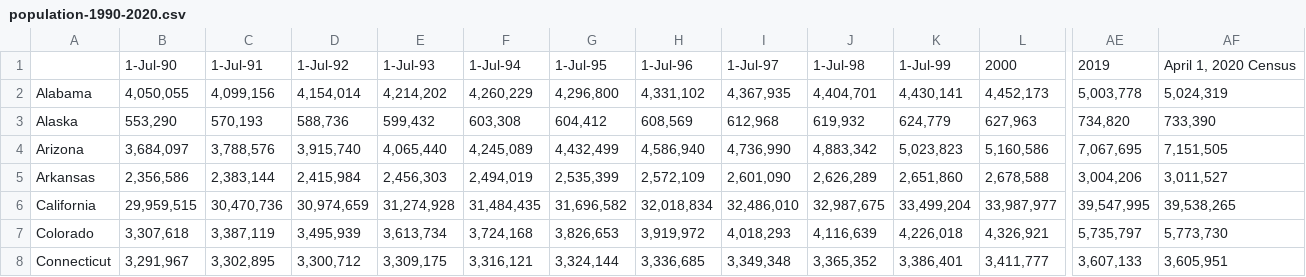
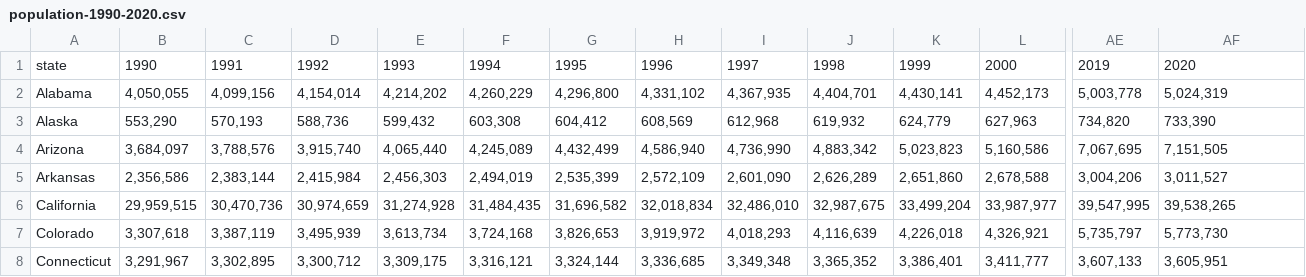
Before and after one commit to jableable/regulators, a CSV file: SharedData/dataset-generation/population-1990-2020.csv, drawn as a sheet; only a part is shown, gaps mark what is left out; the diff names each change by its address in the sheet, - before the commit and + after, or states it on an @@ line.

Commit message:
Added combine_dataset_final; edited clean files

```diff
--- a/SharedData/dataset-generation/population-1990-2020.csv
+++ b/SharedData/dataset-generation/population-1990-2020.csv
-A1: (empty)
+A1: state
-B1: 1-Jul-90
+B1: 1990
-C1: 1-Jul-91
+C1: 1991
-D1: 1-Jul-92
+D1: 1992
-E1: 1-Jul-93
+E1: 1993
-F1: 1-Jul-94
+F1: 1994
-G1: 1-Jul-95
+G1: 1995
-H1: 1-Jul-96
+H1: 1996
-I1: 1-Jul-97
+I1: 1997
-J1: 1-Jul-98
+J1: 1998
-K1: 1-Jul-99
+K1: 1999
-AF1: April 1, 2020 Census
+AF1: 2020
```
Also changed, not shown: 47 other files.
